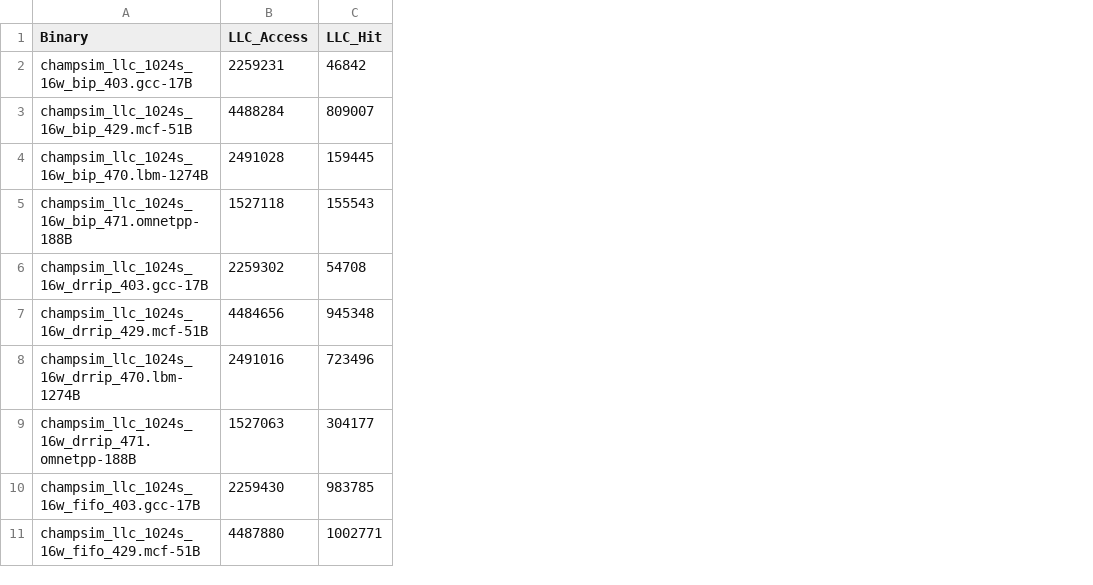
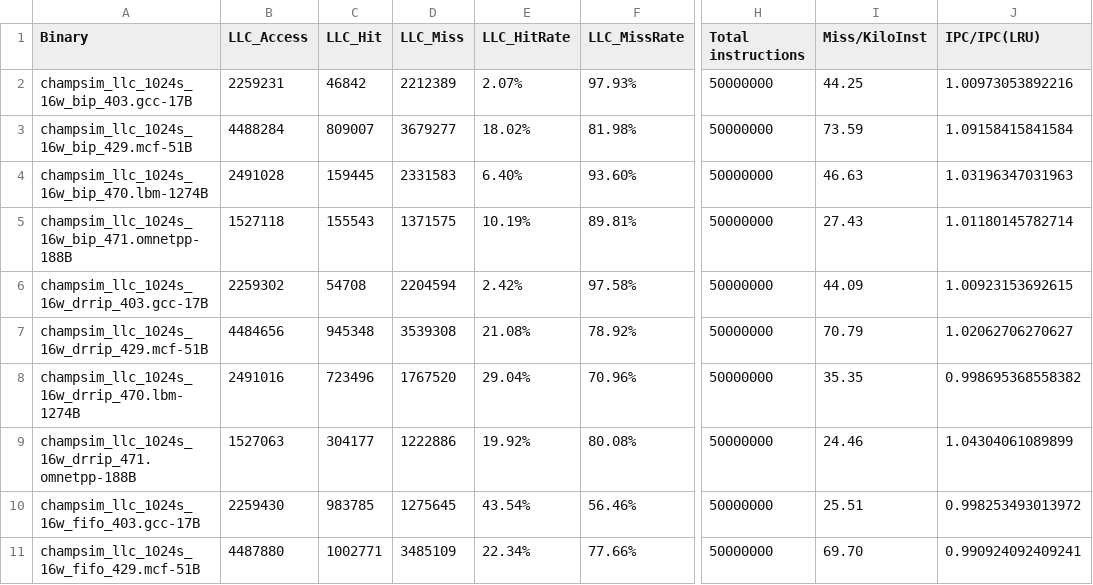
Before and after one commit to Sanctious/ca-project-14042, a CSV file: report/CA_Project/llc_results.csv, drawn as a sheet; only a part is shown, gaps mark what is left out; the diff names each change by its address in the sheet, - before the commit and + after, or states it on an @@ line.

Commit message:
Add extra fields to llc_results.csv

```diff
--- a/report/CA_Project/llc_results.csv
+++ b/report/CA_Project/llc_results.csv
+column D (LLC_Miss), rows 2-11: 2212389 | 3679277 | 2331583 | 1371575 | 2204594 | 3539308 | 1767520 | 1222886 | 1275645 | 3485109
+column E (LLC_HitRate), rows 2-11: 2.07% | 18.02% | 6.40% | 10.19% | 2.42% | 21.08% | 29.04% | 19.92% | 43.54% | 22.34%
+column F (LLC_MissRate), rows 2-11: 97.93% | 81.98% | 93.60% | 89.81% | 97.58% | 78.92% | 70.96% | 80.08% | 56.46% | 77.66%
+column H (Total instructions), rows 2-11: all 50000000
+column I (Miss/KiloInst), rows 2-11: 44.25 | 73.59 | 46.63 | 27.43 | 44.09 | 70.79 | 35.35 | 24.46 | 25.51 | 69.70
+column J (IPC/IPC(LRU)), rows 2-11: 1.00973053892216 | 1.09158415841584 | 1.03196347031963 | 1.01180145782714 | 1.00923153692615 | 1.02062706270627 | 0.998695368558382 | 1.04304061089899 | 0.998253493013972 | 0.990924092409241
```
